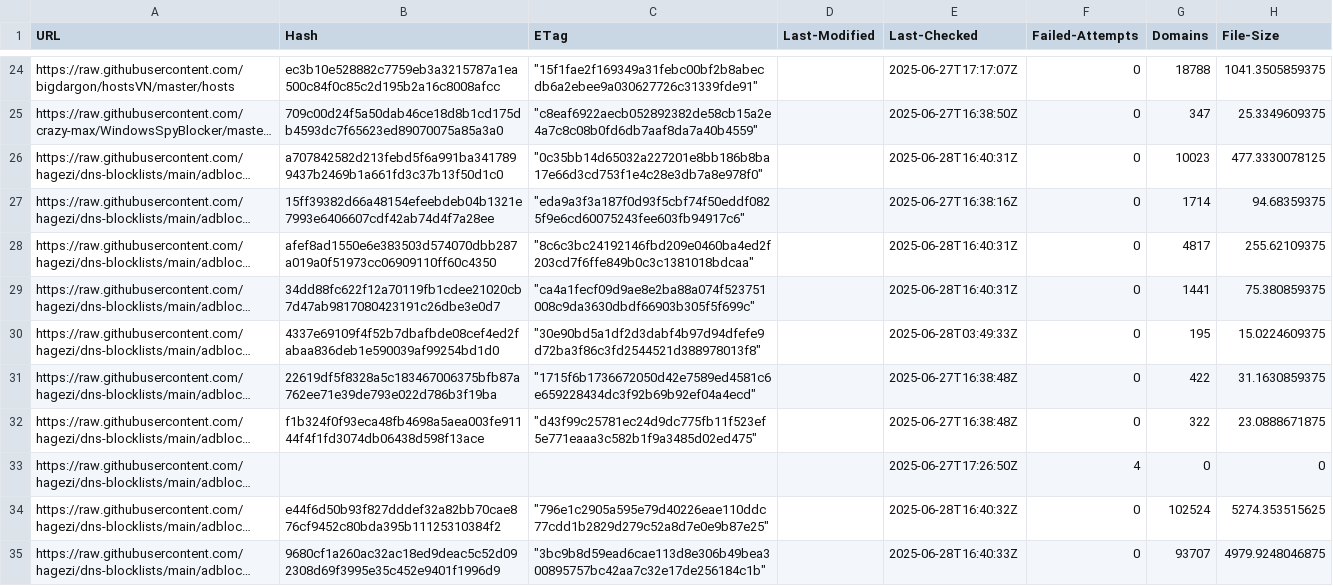
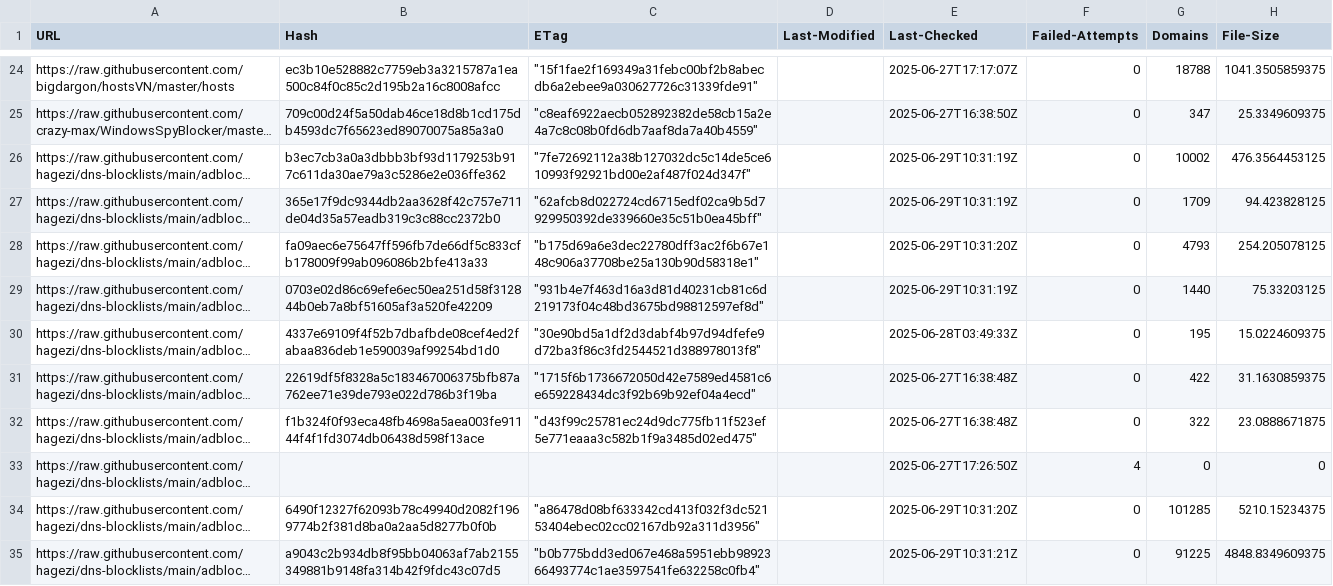
Before and after one commit to twitOne/RPZ-Blocklists, a CSV file: tools/source-hashes.csv, drawn as a sheet; only a part is shown, gaps mark what is left out; long unchanged cells end in …; the diff covers the shown part only; the diff names each change by its address in the sheet, - before the commit and + after, or states it on an @@ line.

```diff
--- a/tools/source-hashes.csv
+++ b/tools/source-hashes.csv
-B26 (Hash): a707842582d213febd5f6a991ba3417899437b2469b1a661fd3c37b13f50d1c0
+B26 (Hash): b3ec7cb3a0a3dbbb3bf93d1179253b917c611da30ae79a3c5286e2e036ffe362
-C26 (ETag): "0c35bb14d65032a227201e8bb186b8ba17e66d3cd753f1e4c28e3db7a8e978f0"
+C26 (ETag): "7fe72692112a38b127032dc5c14de5ce610993f92921bd00e2af487f024d347f"
-E26 (Last-Checked): 2025-06-28T16:40:31Z
+E26 (Last-Checked): 2025-06-29T10:31:19Z
-G26 (Domains): 10023
+G26 (Domains): 10002
-H26 (File-Size): 477.3330078125
+H26 (File-Size): 476.3564453125
-B27 (Hash): 15ff39382d66a48154efeebdeb04b1321e7993e6406607cdf42ab74d4f7a28ee
+B27 (Hash): 365e17f9dc9344db2aa3628f42c757e711de04d35a57eadb319c3c88cc2372b0
-C27 (ETag): "eda9a3f3a187f0d93f5cbf74f50eddf0825f9e6cd60075243fee603fb94917c6"
+C27 (ETag): "62afcb8d022724cd6715edf02ca9b5d7929950392de339660e35c51b0ea45bff"
-E27 (Last-Checked): 2025-06-27T16:38:16Z
+E27 (Last-Checked): 2025-06-29T10:31:19Z
-G27 (Domains): 1714
+G27 (Domains): 1709
-H27 (File-Size): 94.68359375
+H27 (File-Size): 94.423828125
-B28 (Hash): afef8ad1550e6e383503d574070dbb287a019a0f51973cc06909110ff60c4350
+B28 (Hash): fa09aec6e75647ff596fb7de66df5c833cfb178009f99ab096086b2bfe413a33
-C28 (ETag): "8c6c3bc24192146fbd209e0460ba4ed2f203cd7f6ffe849b0c3c1381018bdcaa"
+C28 (ETag): "b175d69a6e3dec22780dff3ac2f6b67e148c906a37708be25a130b90d58318e1"
-E28 (Last-Checked): 2025-06-28T16:40:31Z
+E28 (Last-Checked): 2025-06-29T10:31:20Z
-G28 (Domains): 4817
+G28 (Domains): 4793
-H28 (File-Size): 255.62109375
+H28 (File-Size): 254.205078125
-B29 (Hash): 34dd88fc622f12a70119fb1cdee21020cb7d47ab9817080423191c26dbe3e0d7
+B29 (Hash): 0703e02d86c69efe6ec50ea251d58f312844b0eb7a8bf51605af3a520fe42209
-C29 (ETag): "ca4a1fecf09d9ae8e2ba88a074f523751008c9da3630dbdf66903b305f5f699c"
+C29 (ETag): "931b4e7f463d16a3d81d40231cb81c6d219173f04c48bd3675bd98812597ef8d"
-E29 (Last-Checked): 2025-06-28T16:40:31Z
+E29 (Last-Checked): 2025-06-29T10:31:19Z
-G29 (Domains): 1441
+G29 (Domains): 1440
-H29 (File-Size): 75.380859375
+H29 (File-Size): 75.33203125
-B34 (Hash): e44f6d50b93f827dddef32a82bb70cae876cf9452c80bda395b11125310384f2
+B34 (Hash): 6490f12327f62093b78c49940d2082f1969774b2f381d8ba0a2aa5d8277b0f0b
-C34 (ETag): "796e1c2905a595e79d40226eae110ddc77cdd1b2829d279c52a8d7e0e9b87e25"
+C34 (ETag): "a86478d08bf633342cd413f032f3dc52153404ebec02cc02167db92a311d3956"
-E34 (Last-Checked): 2025-06-28T16:40:32Z
+E34 (Last-Checked): 2025-06-29T10:31:20Z
-G34 (Domains): 102524
+G34 (Domains): 101285
-H34 (File-Size): 5274.353515625
+H34 (File-Size): 5210.15234375
-B35 (Hash): 9680cf1a260ac32ac18ed9deac5c52d092308d69f3995e35c452e9401f1996d9
+B35 (Hash): a9043c2b934db8f95bb04063af7ab2155349881b9148fa314b42f9fdc43c07d5
-C35 (ETag): "3bc9b8d59ead6cae113d8e306b49bea300895757bc42aa7c32e17de256184c1b"
+C35 (ETag): "b0b775bdd3ed067e468a5951ebb9892366493774c1ae3597541fe632258c0fb4"
-E35 (Last-Checked): 2025-06-28T16:40:33Z
+E35 (Last-Checked): 2025-06-29T10:31:21Z
-G35 (Domains): 93707
+G35 (Domains): 91225
-H35 (File-Size): 4979.9248046875
+H35 (File-Size): 4848.8349609375
```
Also changed, not shown: 50 edited cells elsewhere in this file, 16 other files.
